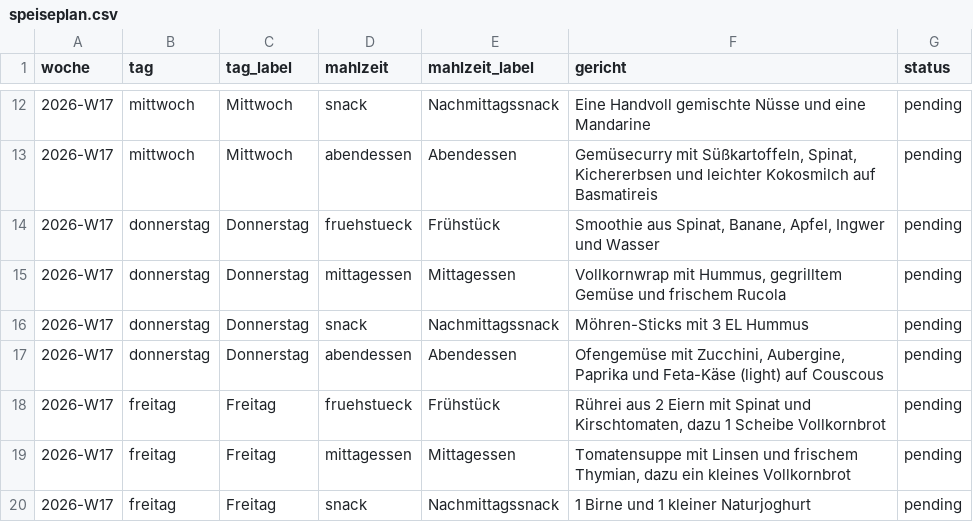
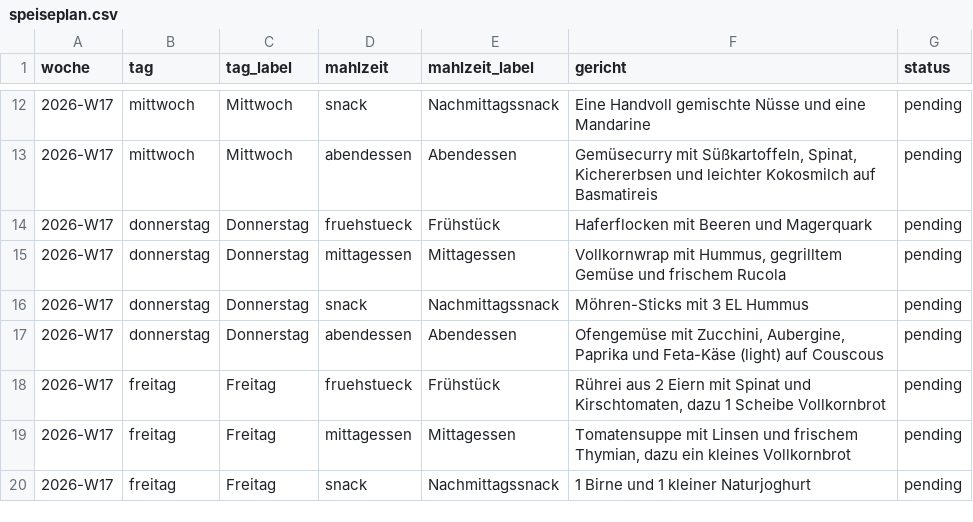
Before and after one commit to LepoldThaddenschule/Papagei, a CSV file: speiseplan.csv, drawn as a sheet; only a part is shown, gaps mark what is left out.

Commit message:
Speiseplan aktualisiert 🌸

```diff
--- a/speiseplan.csv
+++ b/speiseplan.csv
@@ -13,3 +13,3 @@ woche,tag,tag_label,mahlzeit,mahlzeit_label,gericht,status
 "2026-W17","mittwoch","Mittwoch","abendessen","Abendessen","Gemüsecurry mit Süßkartoffeln, Spinat, Kichererbsen und leichter Kokosmilch auf Basmatireis","pending"
-"2026-W17","donnerstag","Donnerstag","fruehstueck","Frühstück","Smoothie aus Spinat, Banane, Apfel, Ingwer und Wasser","pending"
+"2026-W17","donnerstag","Donnerstag","fruehstueck","Frühstück","Haferflocken mit Beeren und Magerquark","pending"
 "2026-W17","donnerstag","Donnerstag","mittagessen","Mittagessen","Vollkornwrap mit Hummus, gegrilltem Gemüse und frischem Rucola","pending"
```
